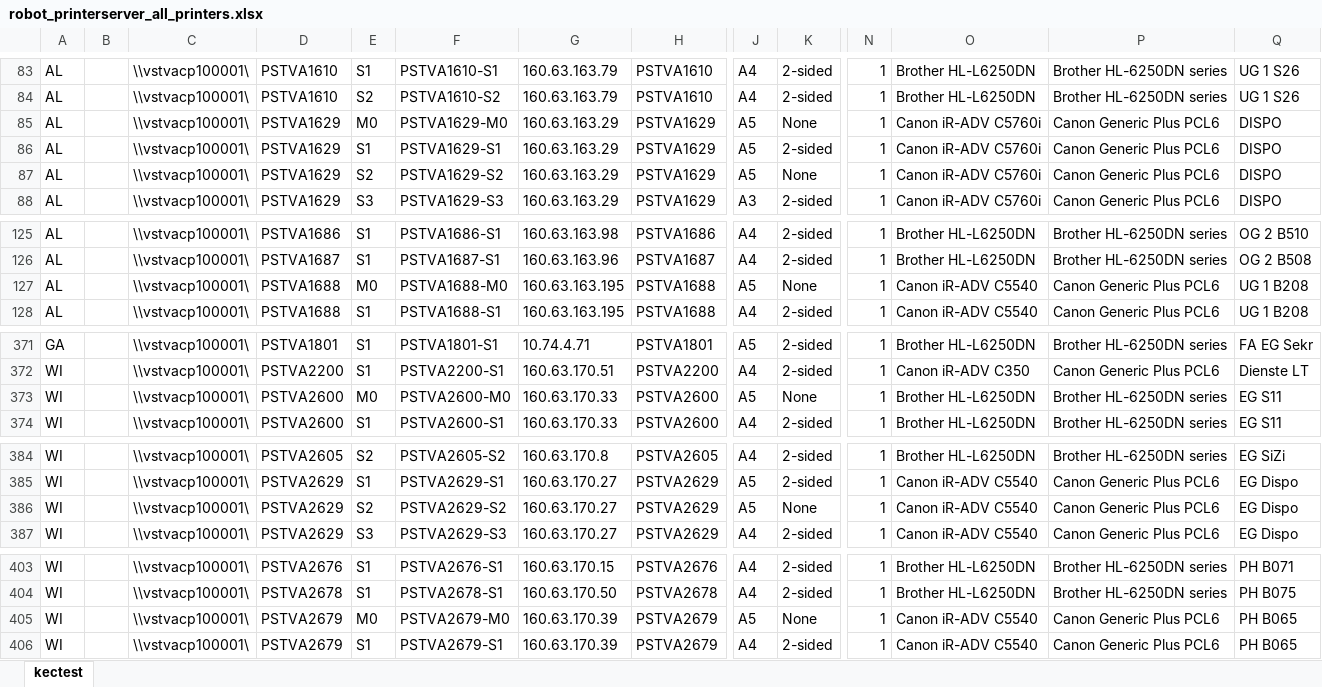
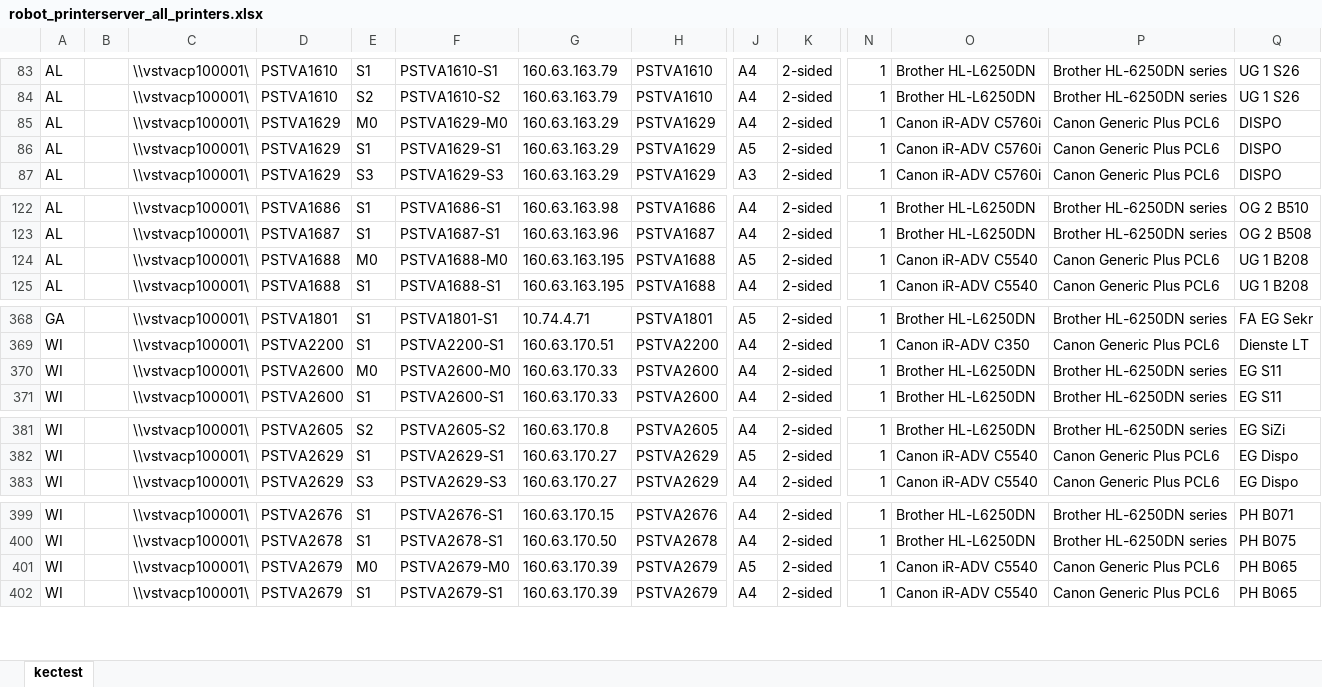
Before and after one commit to weitnow/PrinterListHelper, an Excel workbook: output/robot_printerserver_all_printers.xlsx, sheet kectest, drawn as a sheet; only a part is shown, gaps mark what is left out; values as stored, in another font and other column widths than the file's, no borders; removed rows and columns are numbered as before the commit, all else as after; rows hold the shown columns only; the diff covers the shown part only; the diff names each change by its address in the sheet, - before the commit and + after, or states it on an @@ line.

```diff
--- a/output/robot_printerserver_all_printers.xlsx (sheet kectest)
+++ b/output/robot_printerserver_all_printers.xlsx (sheet kectest)
-J85: A5
+J85: A4
-K85: None
+K85: 2-sided
-row 87: AL |  | \\vstvacp100001\ | PSTVA1629 | S2 | PSTVA1629-S2 | 160.63.163.29 | PSTVA1629 | A5 | None | 1 | Canon iR-ADV C5760i | Canon Generic Plus PCL6 | DISPO
-K124: None
+K124: 2-sided
-J370: A5
+J370: A4
-K370: None
+K370: 2-sided
-row 386: WI |  | \\vstvacp100001\ | PSTVA2629 | S2 | PSTVA2629-S2 | 160.63.170.27 | PSTVA2629 | A5 | None | 1 | Canon iR-ADV C5540 | Canon Generic Plus PCL6 | EG Dispo
-K401: None
+K401: 2-sided
```
Also changed, not shown: 10 removed rows elsewhere in this sheet, input/printers_by_department/ZUL.xlsx, output/robot_cari_only_cari_relevant.xlsx, 7 other files.
